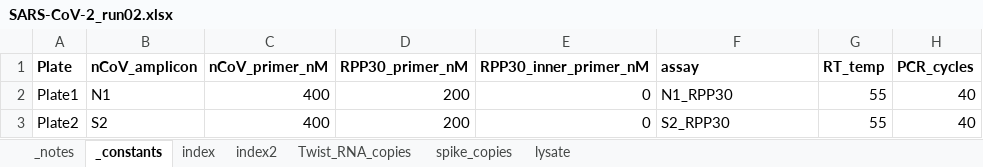
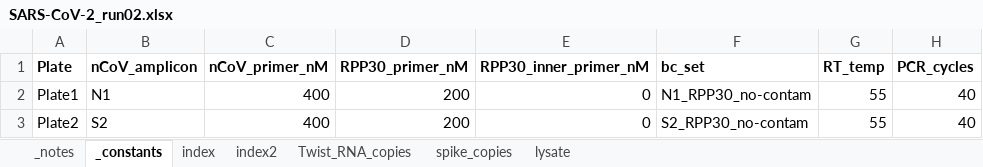
Before and after one commit to octantbio/SwabSeq, an Excel workbook: data/plate-maps/200401_run02/SARS-CoV-2_run02.xlsx, sheet _constants, drawn as a sheet; values as stored, in another font and other column widths than the file's, no borders; the diff names each change by its address in the sheet, - before the commit and + after, or states it on an @@ line.

Commit message:
Changed "assay" to "bc_set" for clarity

```diff
--- a/data/plate-maps/200401_run02/SARS-CoV-2_run02.xlsx (sheet _constants)
+++ b/data/plate-maps/200401_run02/SARS-CoV-2_run02.xlsx (sheet _constants)
-F1: assay
+F1: bc_set
-F2 (bc_set): N1_RPP30
+F2 (bc_set): N1_RPP30_no-contam
-F3 (bc_set): S2_RPP30
+F3 (bc_set): S2_RPP30_no-contam
```
Also changed, not shown: data/plate-maps/200330_run01/SARS-CoV-2_run01.xlsx, data/plate-maps/200401_run03/SARS-CoV-2_run03.xlsx, 8 other files.
